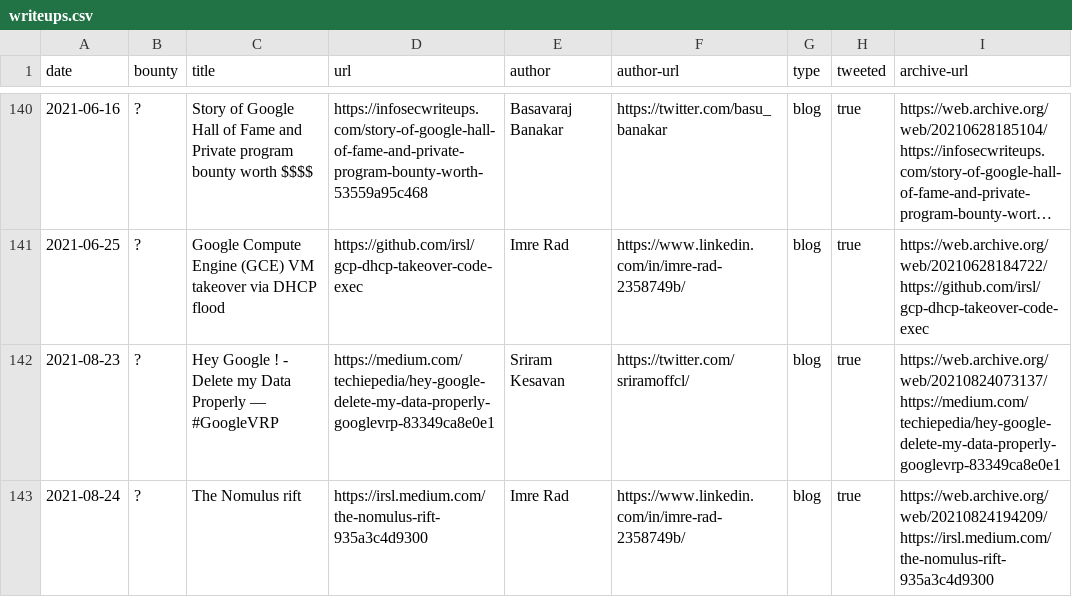
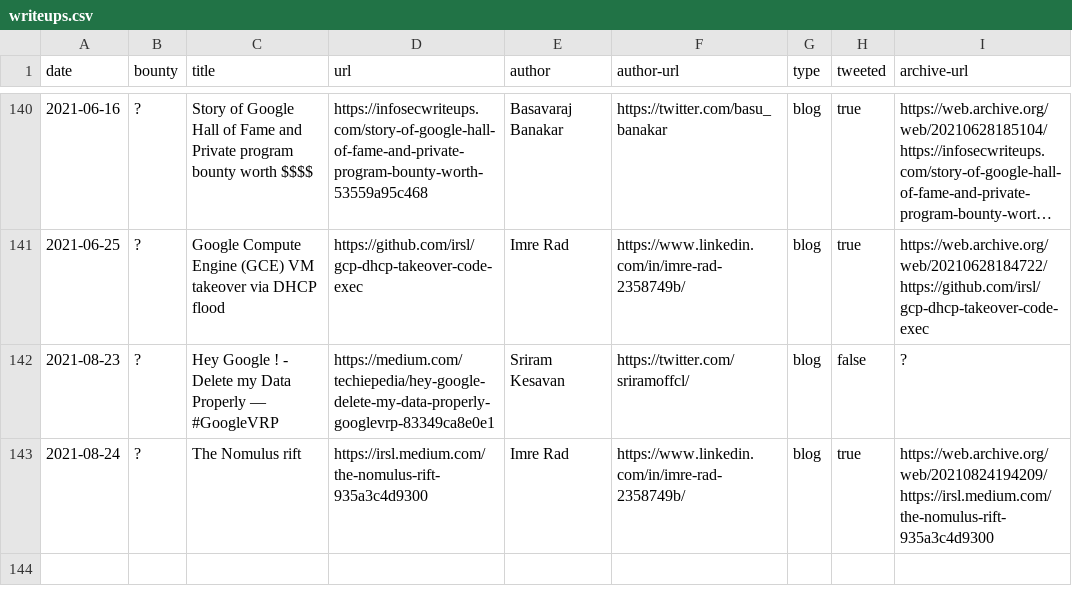
Before and after one commit to xdavidhu/awesome-google-vrp-writeups, a CSV file: writeups.csv, drawn as a sheet; only a part is shown, gaps mark what is left out; long unchanged cells end in ….

Commit message:
Reset archive & twitter fields

```diff
--- a/writeups.csv
+++ b/writeups.csv
@@ -141,3 +141,3 @@ date,bounty,title,url,author,author-url,type,tweeted,archive-url
 2021-06-25,?,Google Compute Engine (GCE) VM takeover via DHCP flood,https://github.com/irsl/gcp-dhcp-takeover-code-exec,Imre Rad,https://www.linkedin.com/in/imre-rad-2358749b/,blog,true,https://web.archive.org/web/20210628184722/https://github.com/irsl/gcp-dhcp-takeover-code-exec
-2021-08-23,?,Hey Google ! - Delete my Data Properly — #GoogleVRP,https://medium.com/techiepedia/hey-google-delete-my-data-properly-googlevrp-83349ca8e0e1,Sriram Kesavan,https://twitter.com/sriramoffcl/,blog,true,https://web.archive.org/web/20210824073137/https://medium.com/techiepedia/hey-google-delete-my-data-properly-googlevrp-83349ca8e0e1
+2021-08-23,?,Hey Google ! - Delete my Data Properly — #GoogleVRP,https://medium.com/techiepedia/hey-google-delete-my-data-properly-googlevrp-83349ca8e0e1,Sriram Kesavan,https://twitter.com/sriramoffcl/,blog,false,?
 2021-08-24,?,The Nomulus rift,https://irsl.medium.com/the-nomulus-rift-935a3c4d9300,Imre Rad,https://www.linkedin.com/in/imre-rad-2358749b/,blog,true,https://web.archive.org/web/20210824194209/https://irsl.medium.com/the-nomulus-rift-935a3c4d9300
```
